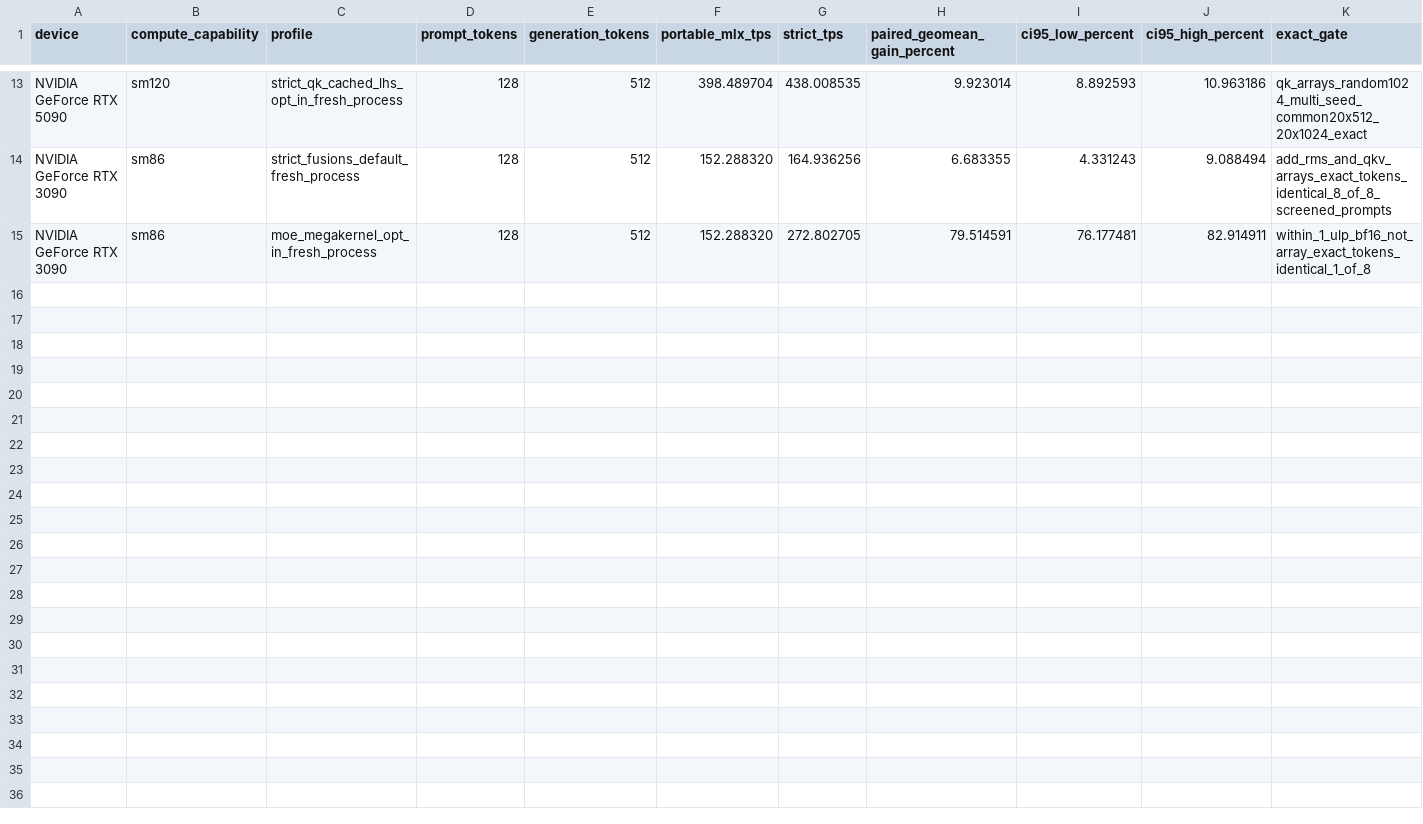
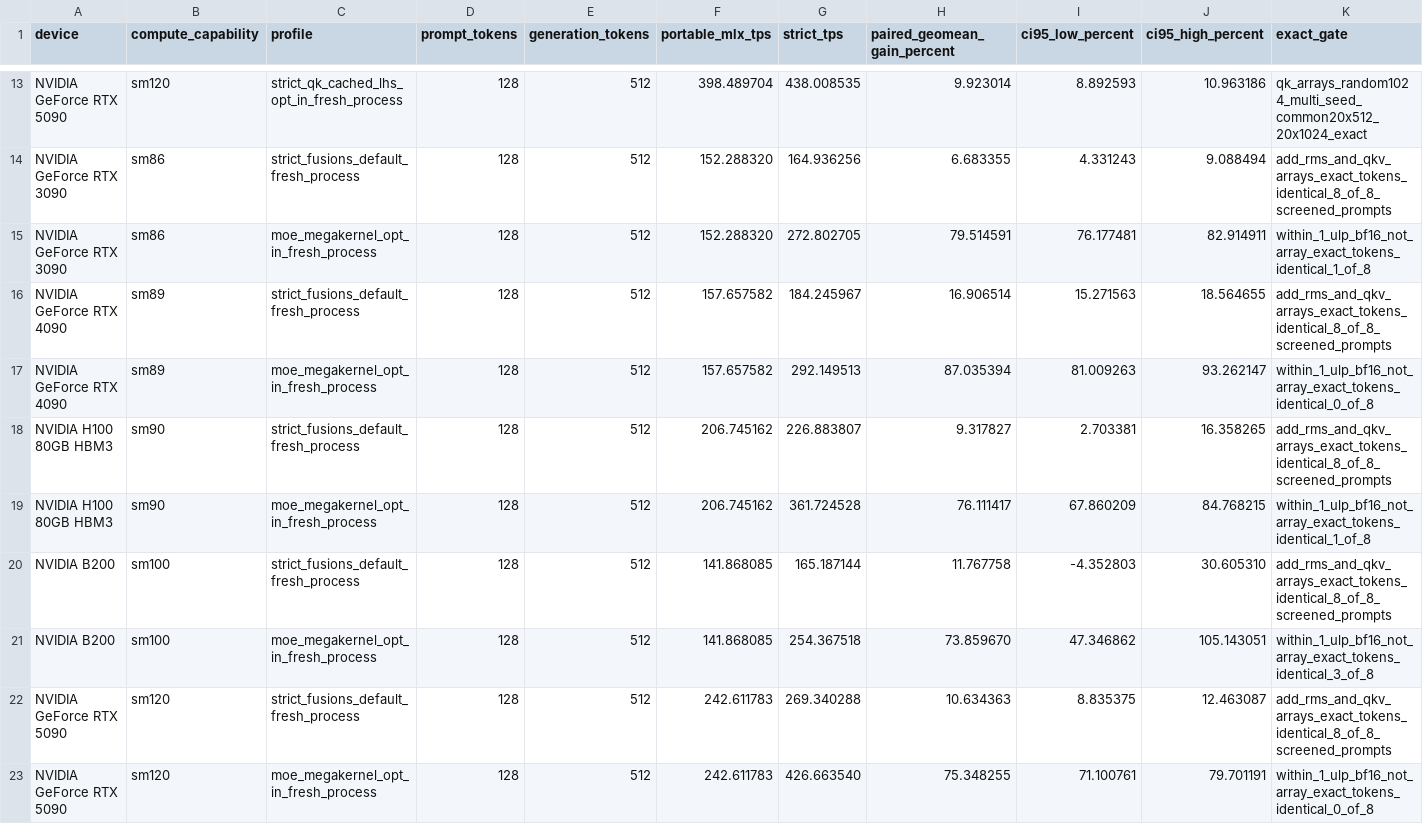
Before and after one commit to iamwavecut/mlx-maple-cuda-kernels, a CSV file: results/summary.csv, drawn as a sheet; only a part is shown, gaps mark what is left out; rows hold the shown columns only; the diff names each change by its address in the sheet, - before the commit and + after, or states it on an @@ line.

Commit message:
Validate the fusion release on sm89, sm90, sm100 and sm120
One machine per architecture, driver checked before setup because MLX CUDA
0.32.0 cannot start below 550.163 and a wasted install costs ten minutes.
Six fresh processes per mode, interleaved.

Strict lane, paired geometric mean against every fusion disabled:

  RTX 3090  sm86   +6.68%  (+4.33, +9.09)   8/8
  RTX 4090  sm89  +16.91% (+15.27, +18.56)  6/6
  H100 80GB sm90   +9.32%  (+2.70, +16.36)  5/6
  B200      sm100 +11.77%  (-4.35, +30.61)  5/6
  RTX 5090  sm120 +10.63%  (+8.84, +12.46)  6/6

The strict lane reproduced the stock token stream on 8/8 screened prompts on
every architecture. The opt-in megakernel ran +73.86% to +87.04% and does not,
as designed.

The GPU wait per step measures 0.002-0.004 ms from a 3090 to a B200, so the
host-bound result is a property of this stack rather than of a small GPU. That
also explains why the gains do not track GPU class: sm100 had the lowest
absolute throughput of the five despite the largest GPU, and the widest
interval, which is what a contended host CPU looks like here.

The one test failure seen during the sweep was the harness, not the code: the
frozen Blackwell RoPE fixture was not shipped to the machines, so the test
raised FileNotFoundError. Confirmed by bisect on an RTX 5090 -- with the
fixture present both this release and the previous one pass, and removing it
reproduces the failure exactly.

```diff
--- a/results/summary.csv
+++ b/results/summary.csv
+row 16: NVIDIA GeForce RTX 4090 | sm89 | strict_fusions_default_fresh_process | 128 | 512 | 157.657582 | 184.245967 | 16.906514 | 15.271563 | 18.564655 | add_rms_and_qkv_arrays_exact_tokens_identical_8_of_8_screened_prompts
+row 17: NVIDIA GeForce RTX 4090 | sm89 | moe_megakernel_opt_in_fresh_process | 128 | 512 | 157.657582 | 292.149513 | 87.035394 | 81.009263 | 93.262147 | within_1_ulp_bf16_not_array_exact_tokens_identical_0_of_8
+row 18: NVIDIA H100 80GB HBM3 | sm90 | strict_fusions_default_fresh_process | 128 | 512 | 206.745162 | 226.883807 | 9.317827 | 2.703381 | 16.358265 | add_rms_and_qkv_arrays_exact_tokens_identical_8_of_8_screened_prompts
+row 19: NVIDIA H100 80GB HBM3 | sm90 | moe_megakernel_opt_in_fresh_process | 128 | 512 | 206.745162 | 361.724528 | 76.111417 | 67.860209 | 84.768215 | within_1_ulp_bf16_not_array_exact_tokens_identical_1_of_8
+row 20: NVIDIA B200 | sm100 | strict_fusions_default_fresh_process | 128 | 512 | 141.868085 | 165.187144 | 11.767758 | -4.352803 | 30.605310 | add_rms_and_qkv_arrays_exact_tokens_identical_8_of_8_screened_prompts
+row 21: NVIDIA B200 | sm100 | moe_megakernel_opt_in_fresh_process | 128 | 512 | 141.868085 | 254.367518 | 73.859670 | 47.346862 | 105.143051 | within_1_ulp_bf16_not_array_exact_tokens_identical_3_of_8
+row 22: NVIDIA GeForce RTX 5090 | sm120 | strict_fusions_default_fresh_process | 128 | 512 | 242.611783 | 269.340288 | 10.634363 | 8.835375 | 12.463087 | add_rms_and_qkv_arrays_exact_tokens_identical_8_of_8_screened_prompts
+row 23: NVIDIA GeForce RTX 5090 | sm120 | moe_megakernel_opt_in_fresh_process | 128 | 512 | 242.611783 | 426.663540 | 75.348255 | 71.100761 | 79.701191 | within_1_ulp_bf16_not_array_exact_tokens_identical_0_of_8
```
Also changed, not shown: 3 other files.
